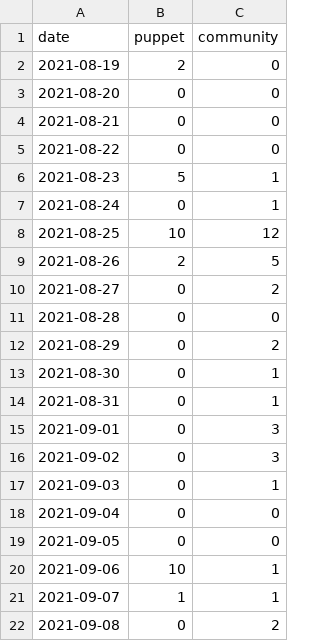
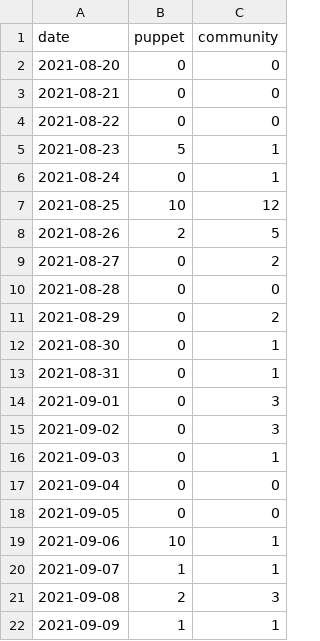
Before and after one commit to overlookinfra/community_management, a CSV file: created_per_day.csv, drawn as a sheet.

```diff
--- a/created_per_day.csv
+++ b/created_per_day.csv
@@ -1,3 +1,2 @@
 date,puppet,community
-2021-08-19,2,0
 2021-08-20,0,0
@@ -21,2 +20,3 @@ date,puppet,community
 2021-09-07,1,1
-2021-09-08,0,2
+2021-09-08,2,3
+2021-09-09,1,1
```
Also changed, not shown: docs/created_per_day.csv, docs/pr_work_done.csv, 25 other files.
